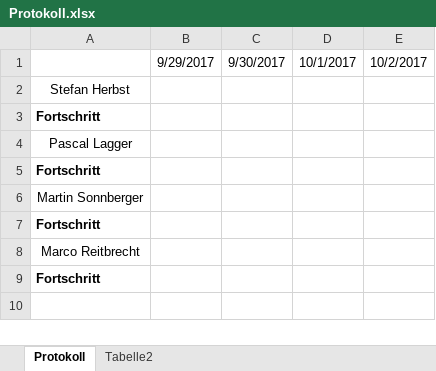
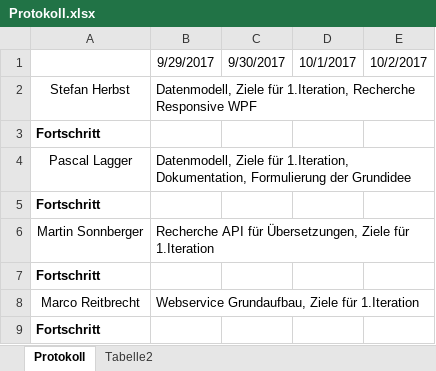
Before and after one commit to herbsts/BSD_Project, an Excel workbook: doku/Protokoll.xlsx, sheet Protokoll, drawn as a sheet; values as stored, in another font and other column widths than the file's, no borders; conditional formats not drawn; the diff names each change by its address in the sheet, - before the commit and + after, or states it on an @@ line.

Commit message:
added protocol

```diff
--- a/doku/Protokoll.xlsx (sheet Protokoll)
+++ b/doku/Protokoll.xlsx (sheet Protokoll)
-B2: (empty)
+B2: Datenmodell, Ziele für 1.Iteration, Recherche Responsive WPF
-B4: (empty)
+B4: Datenmodell, Ziele für 1.Iteration, Dokumentation, Formulierung der Grundidee
-B6: (empty)
+B6: Recherche API für Übersetzungen, Ziele für 1.Iteration
-B8: (empty)
+B8: Webservice Grundaufbau, Ziele für 1.Iteration
```
